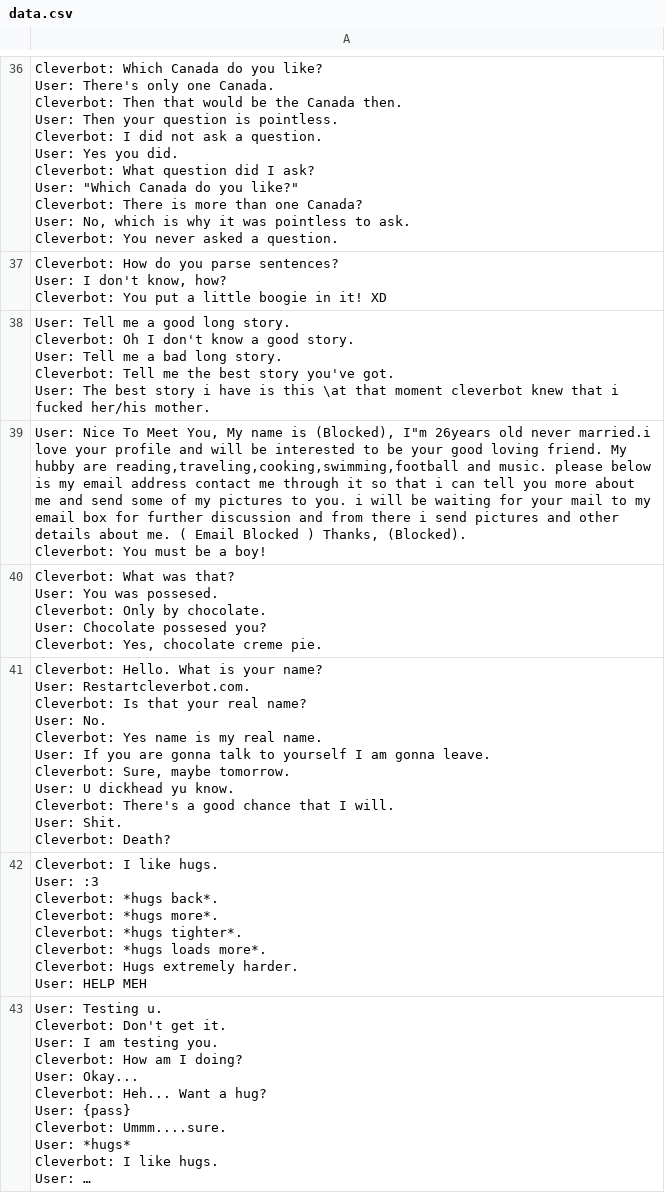
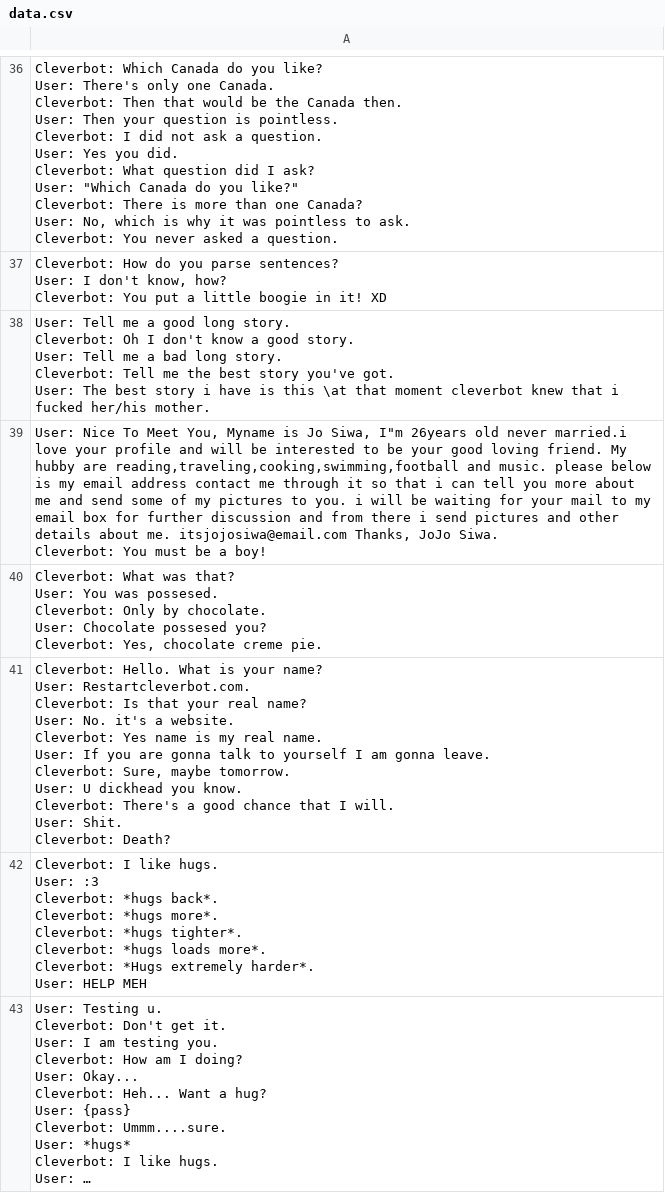
Before and after one commit to wanniethecharacter/chatbot, a CSV file: data.csv, drawn as a sheet; only a part is shown, gaps mark what is left out; long unchanged cells end in …; ↵ is a line break in a cell; the diff covers the shown part only; the diff names each change by its address in the sheet, - before the commit and + after, or states it on an @@ line.

```diff
--- a/data.csv
+++ b/data.csv
-A39: …Meet You, My name is (Blocked), I"m 26years old never married.i love your profile and will be interested to be your good loving friend. My hubby are reading,traveling,cooking,swimming,football and music. please below is my email address contact me through it so that i can tell you more about me and send some of my pictures to you. i will be waiting for your mail to my email box for further discussion and from there i send pictures and other details about me. ( Email Blocked ) Thanks, (Blocked). ↵ Cleverbot: You…
+A39: …Meet You, Myname is Jo Siwa, I"m 26years old never married.i love your profile and will be interested to be your good loving friend. My hubby are reading,traveling,cooking,swimming,football and music. please below is my email address contact me through it so that i can tell you more about me and send some of my pictures to you. i will be waiting for your mail to my email box for further discussion and from there i send pictures and other details about me. itsjojosiwa@email.com Thanks, JoJo Siwa. ↵ Cleverbot: You…
-A41: …User: No. ↵ Cleverbot: Yes name is my real name. ↵ User: If you are gonna talk to yourself I am gonna leave. ↵ Cleverbot: Sure, maybe tomorrow. ↵ User: U dickhead yu know. ↵ Cleverbot:…
+A41: …User: No. it's a website. ↵ Cleverbot: Yes name is my real name. ↵ User: If you are gonna talk to yourself I am gonna leave. ↵ Cleverbot: Sure, maybe tomorrow. ↵ User: U dickhead you know. ↵ Cleverbot:…
-A42: …more*. ↵ Cleverbot: Hugs extremely harder. ↵ User: HELP…
+A42: …more*. ↵ Cleverbot: *Hugs extremely harder*. ↵ User: HELP…
```
Also changed, not shown: 41 edited cells elsewhere in this file.
